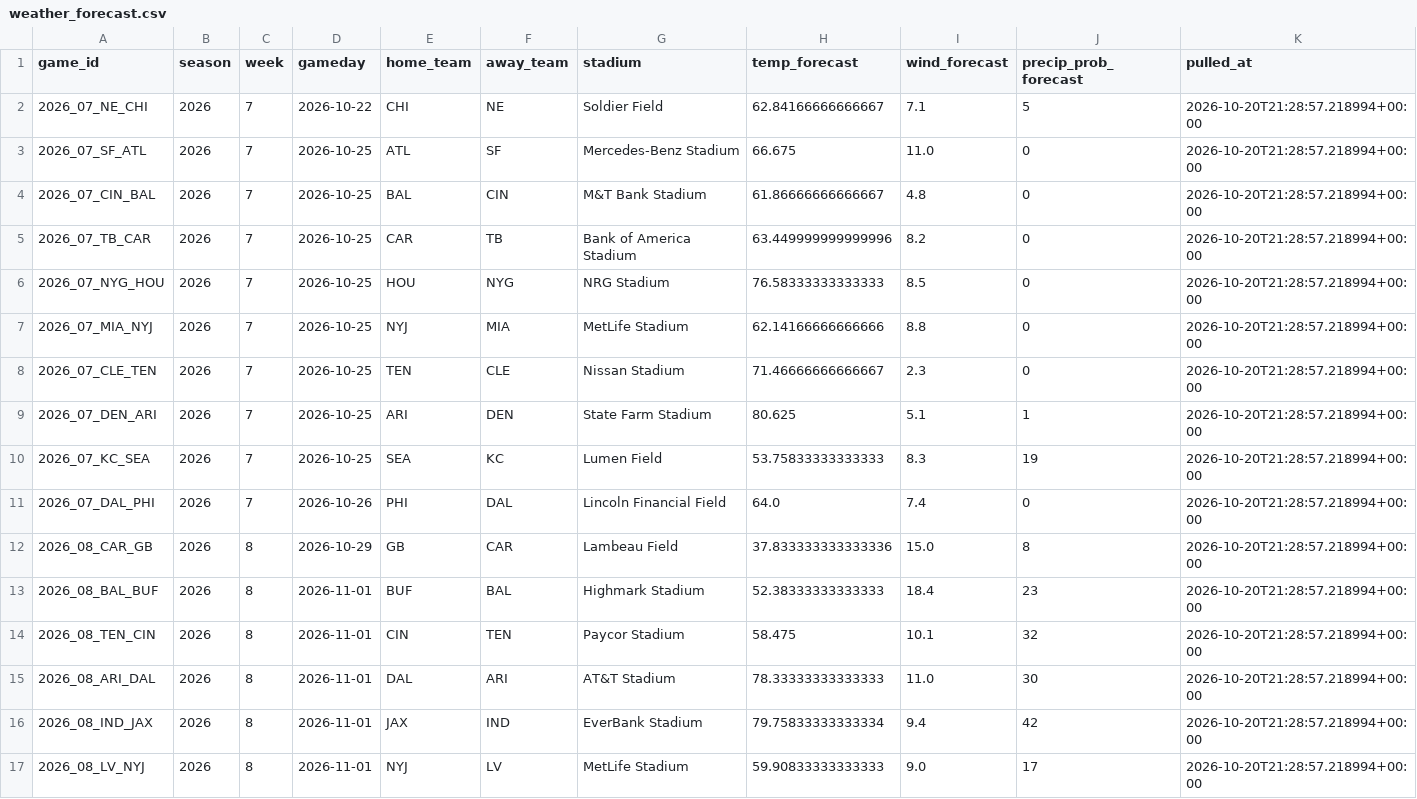
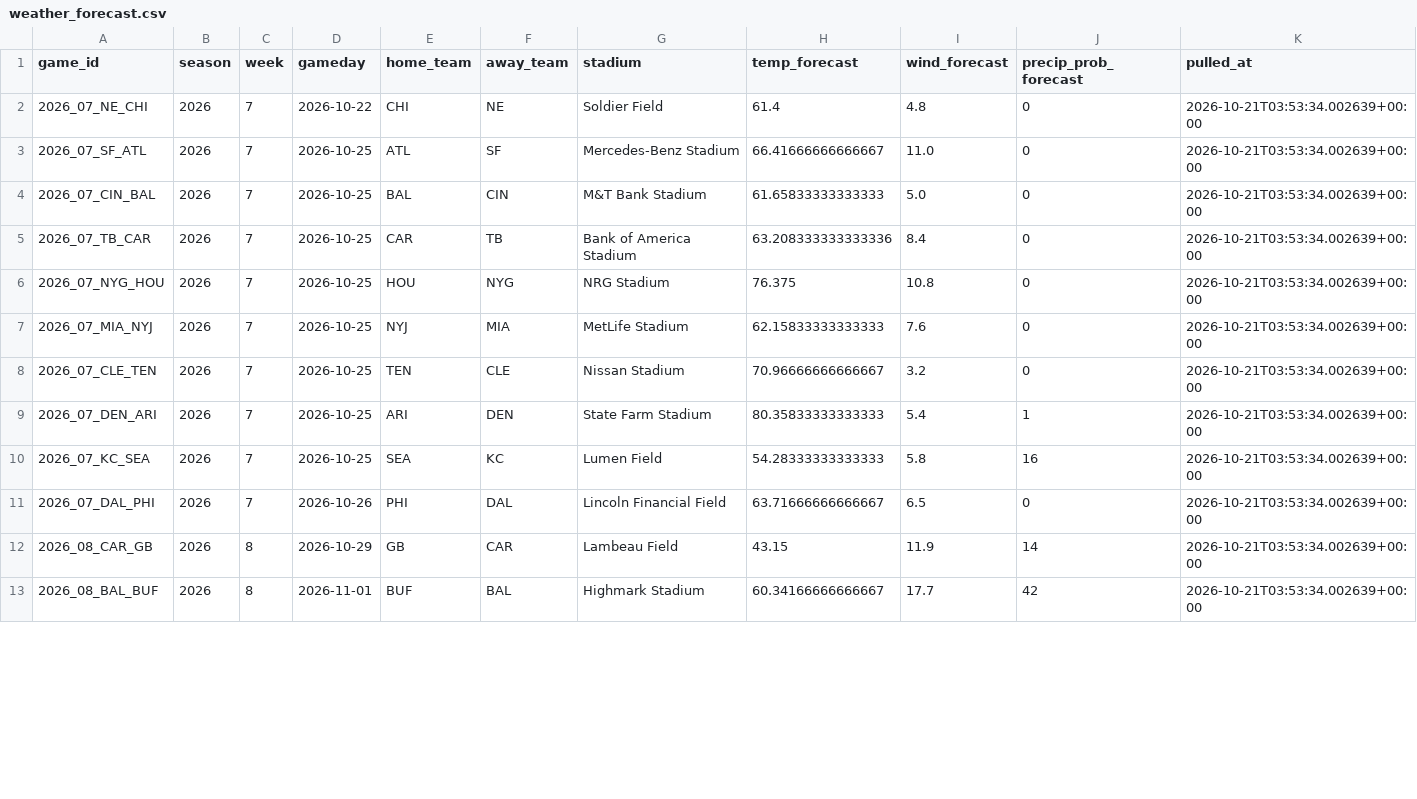
Before and after one commit to alexanderseaney-sketch/ParlayModel, a CSV file: data/raw/weather_forecast.csv, drawn as a sheet; only a part is shown; the diff covers the shown part only.

```diff
--- a/data/raw/weather_forecast.csv
+++ b/data/raw/weather_forecast.csv
@@ -1,17 +1,13 @@
 game_id,season,week,gameday,home_team,away_team,stadium,temp_forecast,wind_forecast,precip_prob_forecast,pulled_at
-2026_07_NE_CHI,2026,7,2026-10-22,CHI,NE,Soldier Field,62.84166666666667,7.1,5,2026-10-20T21:28:57.218994+00:00
-2026_07_SF_ATL,2026,7,2026-10-25,ATL,SF,Mercedes-Benz Stadium,66.675,11.0,0,2026-10-20T21:28:57.218994+00:00
-2026_07_CIN_BAL,2026,7,2026-10-25,BAL,CIN,M&T Bank Stadium,61.86666666666667,4.8,0,2026-10-20T21:28:57.218994+00:00
-2026_07_TB_CAR,2026,7,2026-10-25,CAR,TB,Bank of America Stadium,63.449999999999996,8.2,0,2026-10-20T21:28:57.218994+00:00
-2026_07_NYG_HOU,2026,7,2026-10-25,HOU,NYG,NRG Stadium,76.58333333333333,8.5,0,2026-10-20T21:28:57.218994+00:00
-2026_07_MIA_NYJ,2026,7,2026-10-25,NYJ,MIA,MetLife Stadium,62.14166666666666,8.8,0,2026-10-20T21:28:57.218994+00:00
-2026_07_CLE_TEN,2026,7,2026-10-25,TEN,CLE,Nissan Stadium,71.46666666666667,2.3,0,2026-10-20T21:28:57.218994+00:00
-2026_07_DEN_ARI,2026,7,2026-10-25,ARI,DEN,State Farm Stadium,80.625,5.1,1,2026-10-20T21:28:57.218994+00:00
-2026_07_KC_SEA,2026,7,2026-10-25,SEA,KC,Lumen Field,53.75833333333333,8.3,19,2026-10-20T21:28:57.218994+00:00
-2026_07_DAL_PHI,2026,7,2026-10-26,PHI,DAL,Lincoln Financial Field,64.0,7.4,0,2026-10-20T21:28:57.218994+00:00
-2026_08_CAR_GB,2026,8,2026-10-29,GB,CAR,Lambeau Field,37.833333333333336,15.0,8,2026-10-20T21:28:57.218994+00:00
-2026_08_BAL_BUF,2026,8,2026-11-01,BUF,BAL,Highmark Stadium,52.38333333333333,18.4,23,2026-10-20T21:28:57.218994+00:00
-2026_08_TEN_CIN,2026,8,2026-11-01,CIN,TEN,Paycor Stadium,58.475,10.1,32,2026-10-20T21:28:57.218994+00:00
-2026_08_ARI_DAL,2026,8,2026-11-01,DAL,ARI,AT&T Stadium,78.33333333333333,11.0,30,2026-10-20T21:28:57.218994+00:00
-2026_08_IND_JAX,2026,8,2026-11-01,JAX,IND,EverBank Stadium,79.75833333333334,9.4,42,2026-10-20T21:28:57.218994+00:00
-2026_08_LV_NYJ,2026,8,2026-11-01,NYJ,LV,MetLife Stadium,59.90833333333333,9.0,17,2026-10-20T21:28:57.218994+00:00
+2026_07_NE_CHI,2026,7,2026-10-22,CHI,NE,Soldier Field,61.4,4.8,0,2026-10-21T03:53:34.002639+00:00
+2026_07_SF_ATL,2026,7,2026-10-25,ATL,SF,Mercedes-Benz Stadium,66.41666666666667,11.0,0,2026-10-21T03:53:34.002639+00:00
+2026_07_CIN_BAL,2026,7,2026-10-25,BAL,CIN,M&T Bank Stadium,61.65833333333333,5.0,0,2026-10-21T03:53:34.002639+00:00
+2026_07_TB_CAR,2026,7,2026-10-25,CAR,TB,Bank of America Stadium,63.208333333333336,8.4,0,2026-10-21T03:53:34.002639+00:00
+2026_07_NYG_HOU,2026,7,2026-10-25,HOU,NYG,NRG Stadium,76.375,10.8,0,2026-10-21T03:53:34.002639+00:00
+2026_07_MIA_NYJ,2026,7,2026-10-25,NYJ,MIA,MetLife Stadium,62.15833333333333,7.6,0,2026-10-21T03:53:34.002639+00:00
+2026_07_CLE_TEN,2026,7,2026-10-25,TEN,CLE,Nissan Stadium,70.96666666666667,3.2,0,2026-10-21T03:53:34.002639+00:00
+2026_07_DEN_ARI,2026,7,2026-10-25,ARI,DEN,State Farm Stadium,80.35833333333333,5.4,1,2026-10-21T03:53:34.002639+00:00
+2026_07_KC_SEA,2026,7,2026-10-25,SEA,KC,Lumen Field,54.28333333333333,5.8,16,2026-10-21T03:53:34.002639+00:00
+2026_07_DAL_PHI,2026,7,2026-10-26,PHI,DAL,Lincoln Financial Field,63.71666666666667,6.5,0,2026-10-21T03:53:34.002639+00:00
+2026_08_CAR_GB,2026,8,2026-10-29,GB,CAR,Lambeau Field,43.15,11.9,14,2026-10-21T03:53:34.002639+00:00
+2026_08_BAL_BUF,2026,8,2026-11-01,BUF,BAL,Highmark Stadium,60.34166666666667,17.7,42,2026-10-21T03:53:34.002639+00:00
```
Also changed, not shown: 3 added rows and 2 removed rows elsewhere in this file, data/raw/footballguys_depth.csv, data/raw/nbcsports_news.csv, 10 other files.
